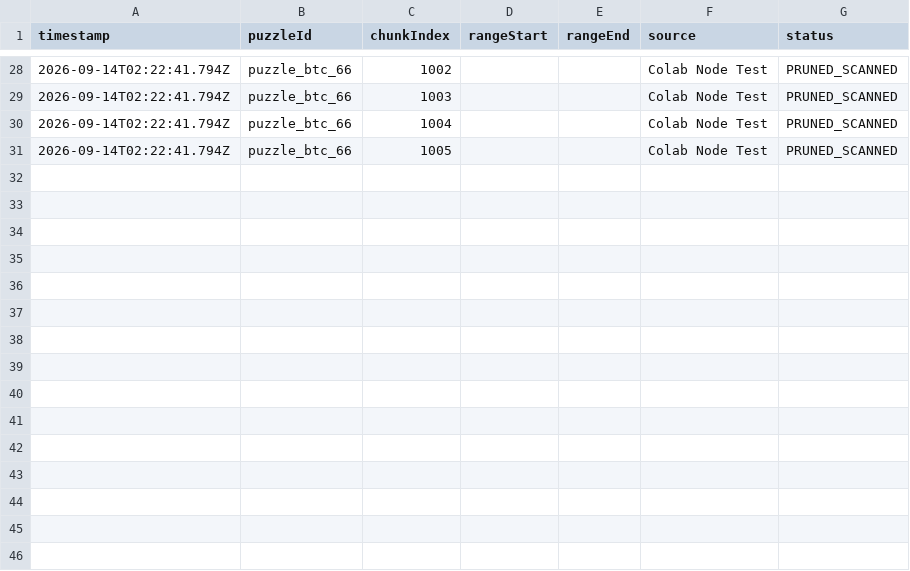
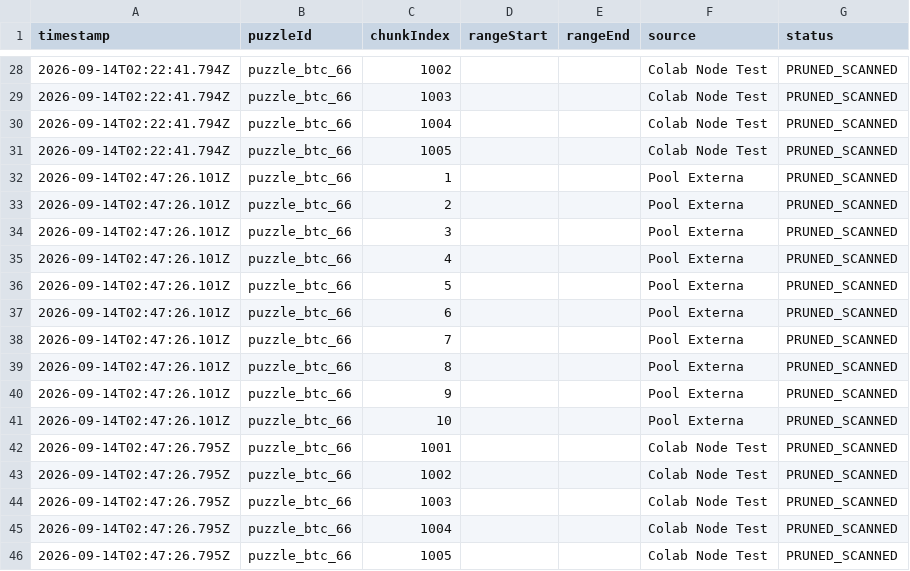
Before and after one commit to janiojandson/PuzzleRadar, a CSV file: persistent_data/google_sheets_archive.csv, drawn as a sheet; only a part is shown, gaps mark what is left out; the diff names each change by its address in the sheet, - before the commit and + after, or states it on an @@ line.

Commit message:
feat: PuzzleRadar v3.0 — Hub de Inteligencia, Fleet Management, Learning Lab & Puzzles Paginados
- Prisma Schema: FleetNode, DiscoveryHint, PublicRangeImport models
- Fleet Management: batch-generate, heartbeat, hashrate aggregation (multi-conta Colab)
- Intelligence Hub: discoveries CRUD, sync aliancas externas (bitcoinpuzzles.io)
- Solvers C++ Repository: Cacatoid, KeyHunt-CUDA, BitCrack catalog
- Learning Lab Sandbox: benchmark secp256k1 com terminal KEY_INTERSECTION animado
- Puzzles Table: paginacao server-side, filtros multi-moedas BTC/ETH/SOL
- Frontend app.js: reescrito completo com todas as funcoes Fleet, Discoveries, Pagination, Sandbox
- Tests: 100% passou (difficultyEngine, e2eWorkerFlow, v3Scale)

```diff
--- a/persistent_data/google_sheets_archive.csv
+++ b/persistent_data/google_sheets_archive.csv
+row 32: 2026-09-14T02:47:26.101Z | puzzle_btc_66 | 1 |  |  | Pool Externa | PRUNED_SCANNED
+row 33: 2026-09-14T02:47:26.101Z | puzzle_btc_66 | 2 |  |  | Pool Externa | PRUNED_SCANNED
+row 34: 2026-09-14T02:47:26.101Z | puzzle_btc_66 | 3 |  |  | Pool Externa | PRUNED_SCANNED
+row 35: 2026-09-14T02:47:26.101Z | puzzle_btc_66 | 4 |  |  | Pool Externa | PRUNED_SCANNED
+row 36: 2026-09-14T02:47:26.101Z | puzzle_btc_66 | 5 |  |  | Pool Externa | PRUNED_SCANNED
+row 37: 2026-09-14T02:47:26.101Z | puzzle_btc_66 | 6 |  |  | Pool Externa | PRUNED_SCANNED
+row 38: 2026-09-14T02:47:26.101Z | puzzle_btc_66 | 7 |  |  | Pool Externa | PRUNED_SCANNED
+row 39: 2026-09-14T02:47:26.101Z | puzzle_btc_66 | 8 |  |  | Pool Externa | PRUNED_SCANNED
+row 40: 2026-09-14T02:47:26.101Z | puzzle_btc_66 | 9 |  |  | Pool Externa | PRUNED_SCANNED
+row 41: 2026-09-14T02:47:26.101Z | puzzle_btc_66 | 10 |  |  | Pool Externa | PRUNED_SCANNED
+row 42: 2026-09-14T02:47:26.795Z | puzzle_btc_66 | 1001 |  |  | Colab Node Test | PRUNED_SCANNED
+row 43: 2026-09-14T02:47:26.795Z | puzzle_btc_66 | 1002 |  |  | Colab Node Test | PRUNED_SCANNED
+row 44: 2026-09-14T02:47:26.795Z | puzzle_btc_66 | 1003 |  |  | Colab Node Test | PRUNED_SCANNED
+row 45: 2026-09-14T02:47:26.795Z | puzzle_btc_66 | 1004 |  |  | Colab Node Test | PRUNED_SCANNED
+row 46: 2026-09-14T02:47:26.795Z | puzzle_btc_66 | 1005 |  |  | Colab Node Test | PRUNED_SCANNED
```
Also changed, not shown: 9 other files.
